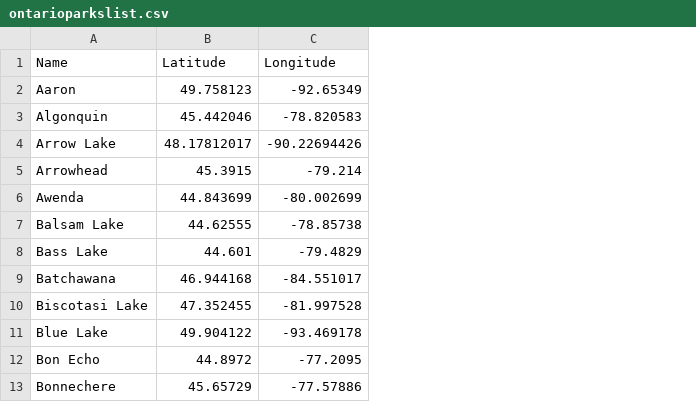
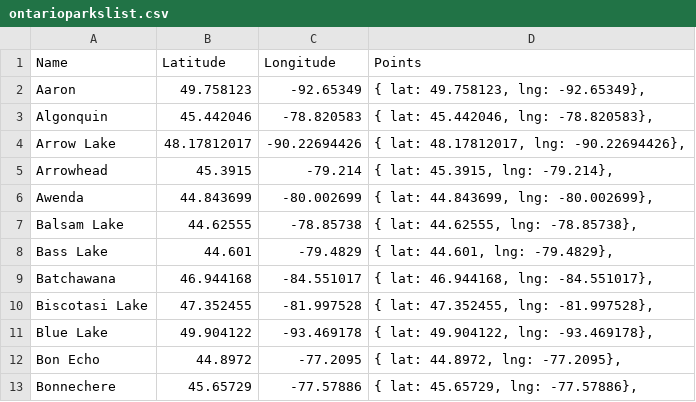
Before and after one commit to SunaSashi/pl1, a CSV file: clustering/ontarioparkslist.csv, drawn as a sheet; only a part is shown; the diff names each change by its address in the sheet, - before the commit and + after, or states it on an @@ line.

Commit message:
lat&long update

```diff
--- a/clustering/ontarioparkslist.csv
+++ b/clustering/ontarioparkslist.csv
+column D (Points), rows 2-13: { lat: 49.758123, lng: -92.65349}, | { lat: 45.442046, lng: -78.820583}, | { lat: 48.17812017, lng: -90.22694426}, | { lat: 45.3915, lng: -79.214}, | { lat: 44.843699, lng: -80.002699}, | { lat: 44.62555, lng: -78.85738}, | { lat: 44.601, lng: -79.4829}, | { lat: 46.944168, lng: -84.551017}, | { lat: 47.352455, lng: -81.997528}, | { lat: 49.904122, lng: -93.469178}, | { lat: 44.8972, lng: -77.2095}, | { lat: 45.65729, lng: -77.57886},
```
